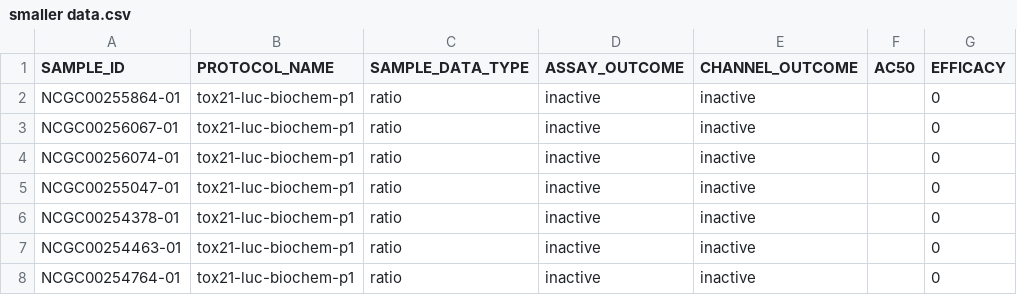
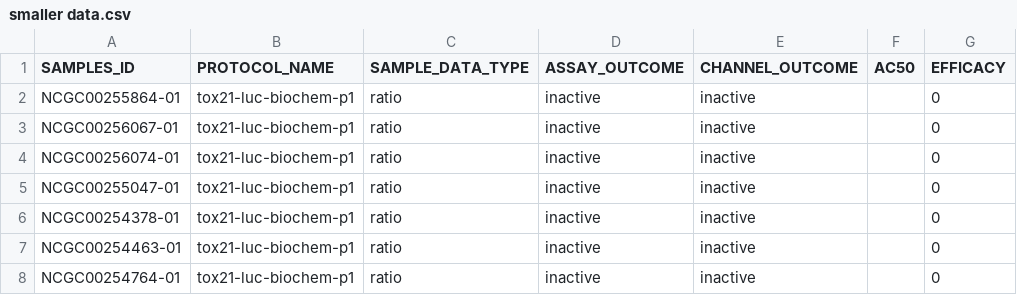
Before and after one commit to tis-lab/katherine-repo, a CSV file: smaller data.csv, drawn as a sheet; only a part is shown; the diff names each change by its address in the sheet, - before the commit and + after, or states it on an @@ line.

Commit message:
Made Sample plural

```diff
--- a/smaller data.csv
+++ b/smaller data.csv
-A1: SAMPLE_ID
+A1: SAMPLES_ID
```
